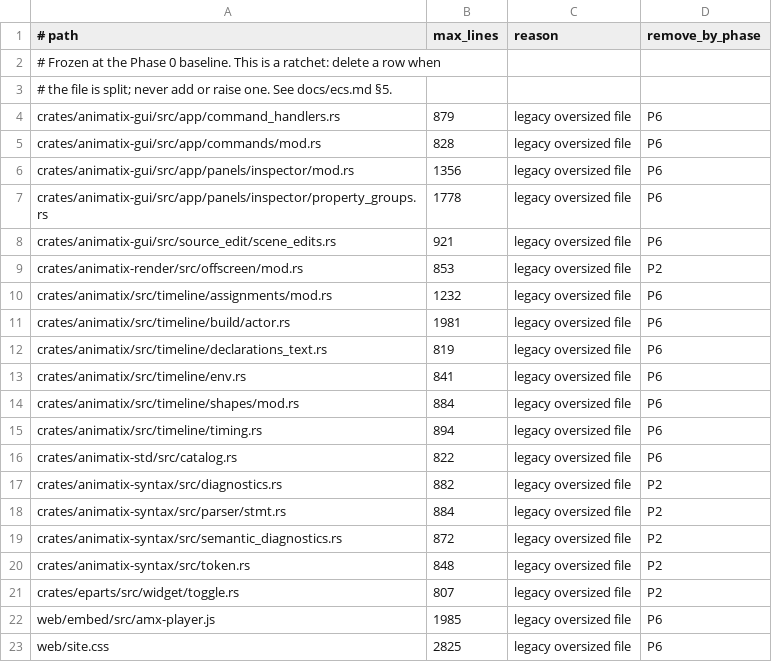
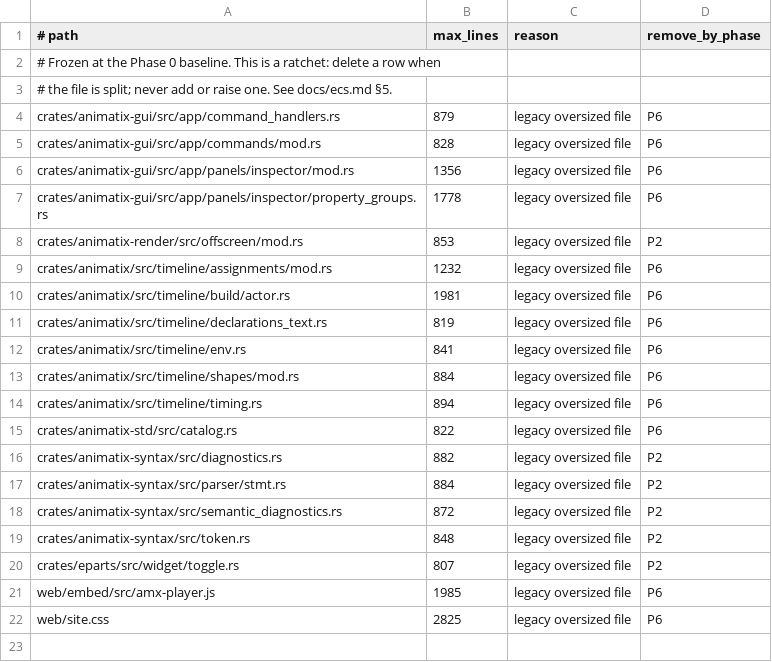
Before and after one commit to j4ger/animatix, a TSV file: scripts/file-size-allowlist.tsv, drawn as a sheet.

Commit message:
refactor(gui): split scene source edits into operations and extraction modules

```diff
--- a/scripts/file-size-allowlist.tsv
+++ b/scripts/file-size-allowlist.tsv
@@ -7,3 +7,2 @@ crates/animatix-gui/src/app/panels/inspector/mod.rs	1356	legacy oversized file	P
 crates/animatix-gui/src/app/panels/inspector/property_groups.rs	1778	legacy oversized file	P6
-crates/animatix-gui/src/source_edit/scene_edits.rs	921	legacy oversized file	P6
 crates/animatix-render/src/offscreen/mod.rs	853	legacy oversized file	P2
```
Also changed, not shown: 5 other files.
